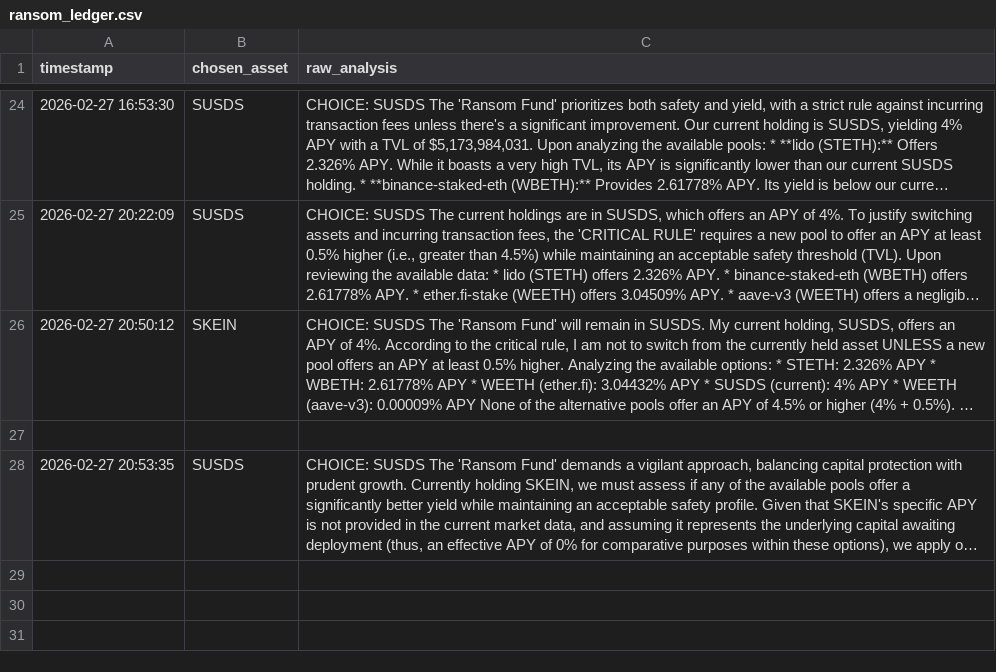
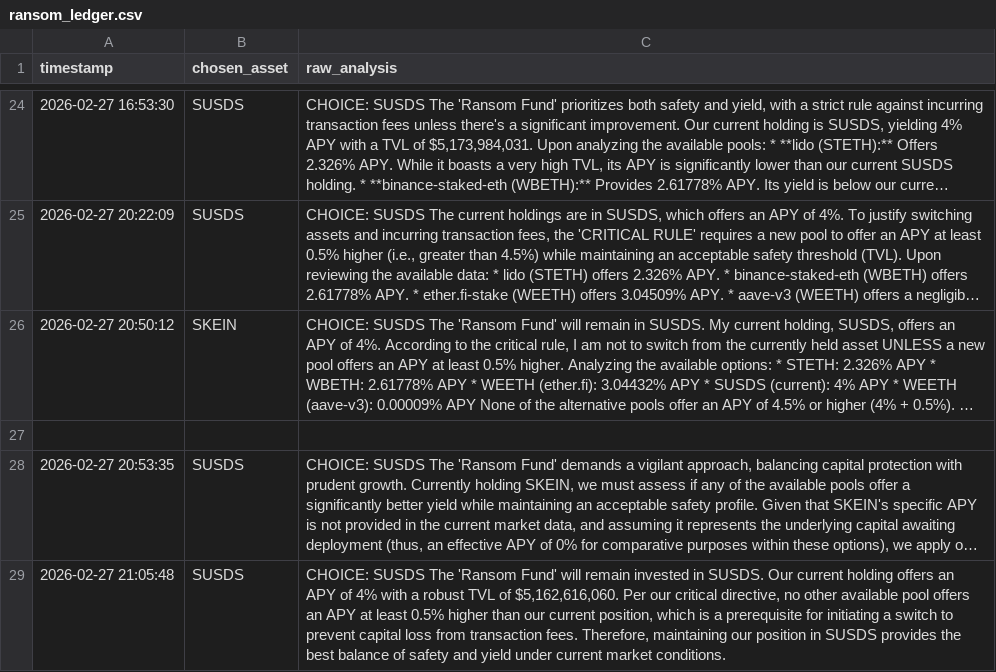
Before and after one commit to Bill0151/Sovereign-Skein, a CSV file: ransom_ledger.csv, drawn as a sheet; only a part is shown, gaps mark what is left out; long unchanged cells end in …; the diff names each change by its address in the sheet, - before the commit and + after, or states it on an @@ line.

Commit message:
Memory Update

```diff
--- a/ransom_ledger.csv
+++ b/ransom_ledger.csv
+row 29: 2026-02-27 21:05:48 | SUSDS | CHOICE: SUSDS The 'Ransom Fund' will remain invested in SUSDS. Our current holding offers an APY of 4% with a robust TVL of $5,162,616,060. Per our critical directive, no other available pool offers an APY at least 0.5% higher than our current position, which is a prerequisite for initiating a switch to prevent capital loss from transaction fees. Therefore, maintaining our position in SUSDS provides the best balance of safety and yield under current market conditions.
```
